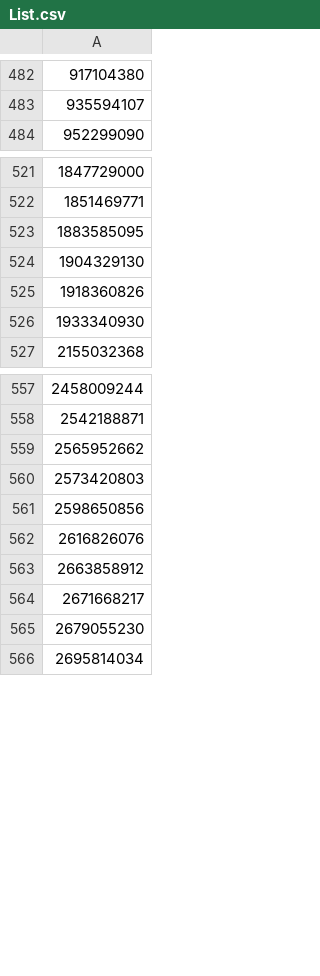
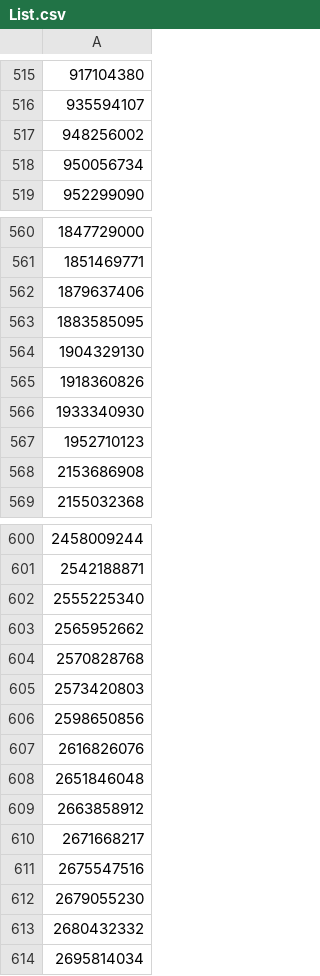
Before and after one commit to isajediknight/block-twitter-promoted-tweets, a CSV file: List.csv, drawn as a sheet; only a part is shown, gaps mark what is left out; the diff covers the shown part only.

Commit message:
08-01-2017 Update

```diff
--- a/List.csv
+++ b/List.csv
@@ -483,2 +516,4 @@
 935594107
+948256002
+950056734
 952299090
@@ -522,2 +561,3 @@
 1851469771
+1879637406
 1883585095
@@ -526,2 +566,4 @@
 1933340930
+1952710123
+2153686908
 2155032368
@@ -558,3 +601,5 @@
 2542188871
+2555225340
 2565952662
+2570828768
 2573420803
@@ -562,5 +607,8 @@
 2616826076
+2651846048
 2663858912
 2671668217
+2675547516
 2679055230
+2680432332
 2695814034
```
Also changed, not shown: 47 added rows elsewhere in this file.
